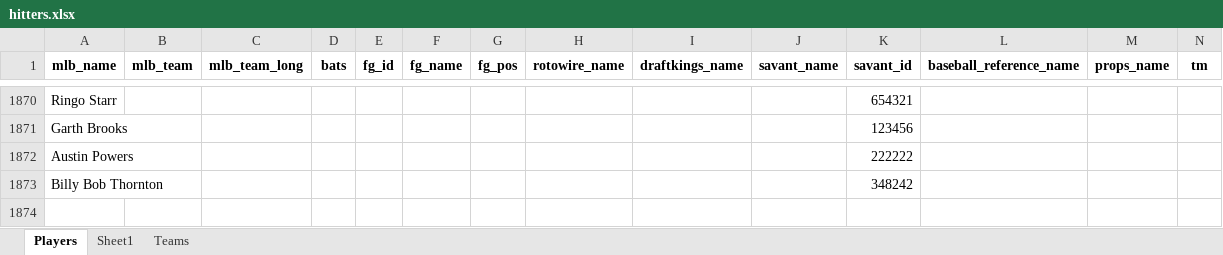
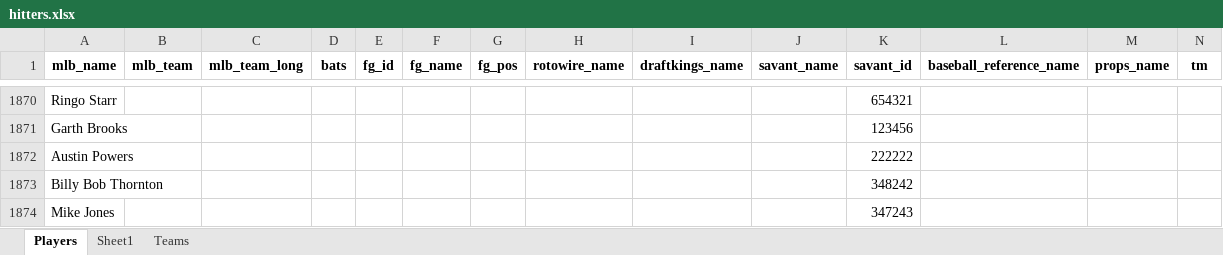
Before and after one commit to mtdewrocks/api-project, an Excel workbook: api/hitters.xlsx, sheet Players, drawn as a sheet; only a part is shown, gaps mark what is left out; values as stored, in another font and other column widths than the file's, no borders; the diff names each change by its address in the sheet, - before the commit and + after, or states it on an @@ line.

Commit message:
Update hitters

```diff
--- a/api/hitters.xlsx (sheet Players)
+++ b/api/hitters.xlsx (sheet Players)
+row 1874: Mike Jones |  |  |  |  |  |  |  |  |  | 347243
```
